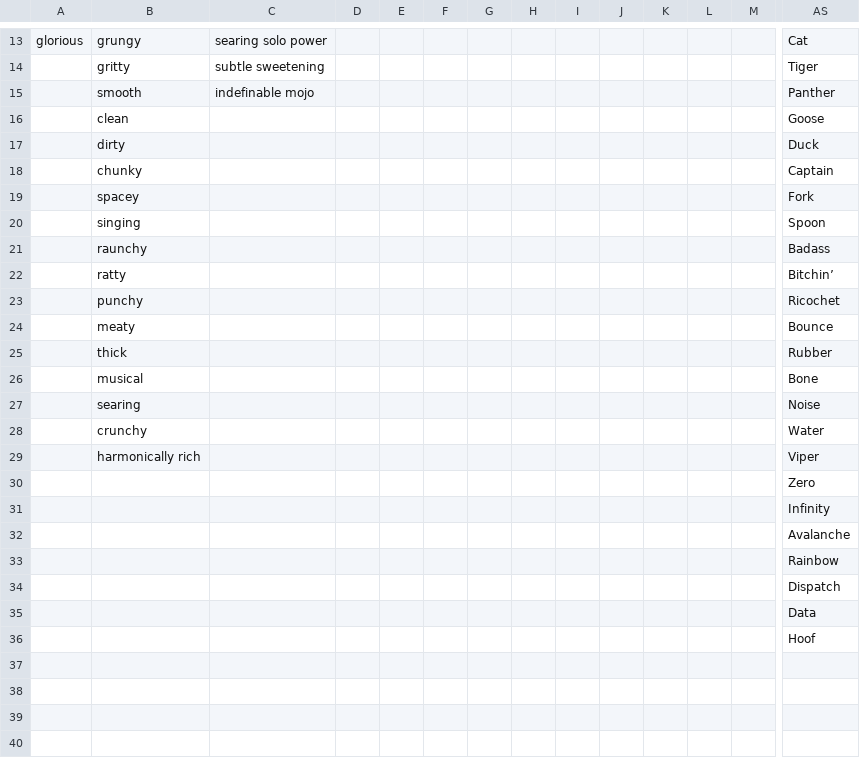
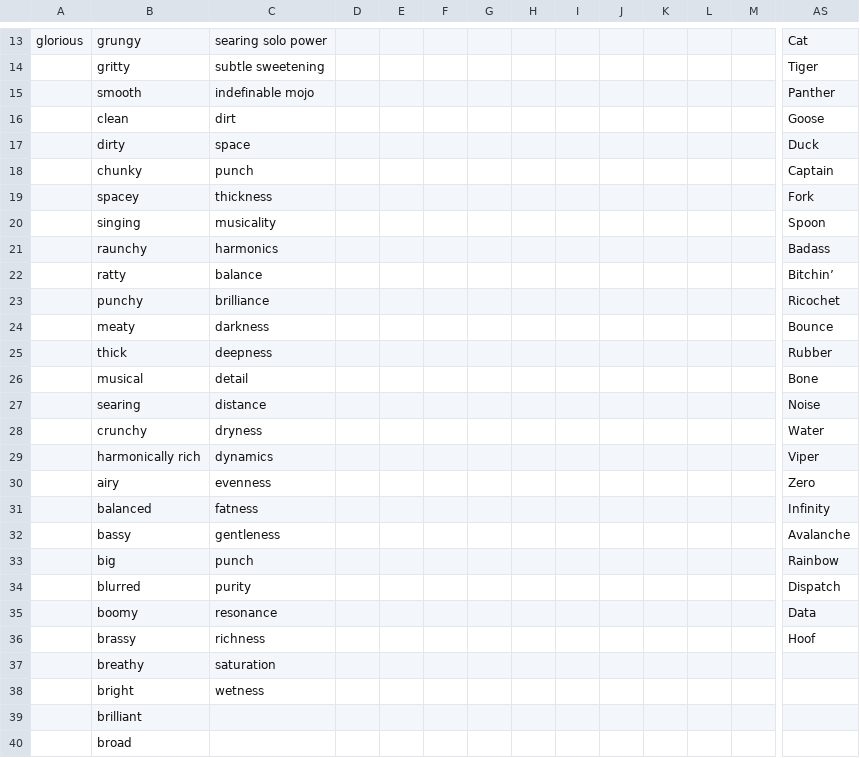
Before and after one commit to irskep/pedalshop, a CSV file: src/improvgrammar/basic.csv, drawn as a sheet; only a part is shown, gaps mark what is left out; removed rows and columns are numbered as before the commit, all else as after; rows hold the shown columns only; the diff covers the shown part only; the diff names each change by its address in the sheet, - before the commit and + after, or states it on an @@ line.

```diff
--- a/src/improvgrammar/basic.csv
+++ b/src/improvgrammar/basic.csv
-C16: (empty)
+C16: dirt
-C17: (empty)
+C17: space
-C18: (empty)
+C18: punch
-C19: (empty)
+C19: thickness
-C20: (empty)
+C20: musicality
-C21: (empty)
+C21: harmonics
-C22: (empty)
+C22: balance
-C23: (empty)
+C23: brilliance
-C24: (empty)
+C24: darkness
-C25: (empty)
+C25: deepness
-C26: (empty)
+C26: detail
-C27: (empty)
+C27: distance
-C28: (empty)
+C28: dryness
-C29: (empty)
+C29: dynamics
-B30: (empty)
+B30: airy
-C30: (empty)
+C30: evenness
-B31: (empty)
+B31: balanced
-C31: (empty)
+C31: fatness
-B32: (empty)
+B32: bassy
-C32: (empty)
+C32: gentleness
-row 33:  |  |  |  |  |  |  |  |  |  |  |  |  | Rainbow
-row 34:  |  |  |  |  |  |  |  |  |  |  |  |  | Dispatch
-row 35:  |  |  |  |  |  |  |  |  |  |  |  |  | Data
-row 36:  |  |  |  |  |  |  |  |  |  |  |  |  | Hoof
+row 33:  | big | punch |  |  |  |  |  |  |  |  |  |  | Rainbow
+row 34:  | blurred | purity |  |  |  |  |  |  |  |  |  |  | Dispatch
+row 35:  | boomy | resonance |  |  |  |  |  |  |  |  |  |  | Data
+row 36:  | brassy | richness |  |  |  |  |  |  |  |  |  |  | Hoof
+row 37:  | breathy | saturation
+row 38:  | bright | wetness
+row 39:  | brilliant
+row 40:  | broad
```
Also changed, not shown: 92 added rows elsewhere in this file, 1 other file.
